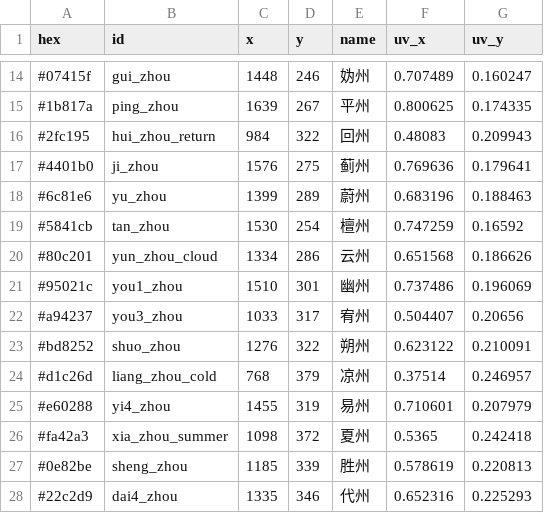
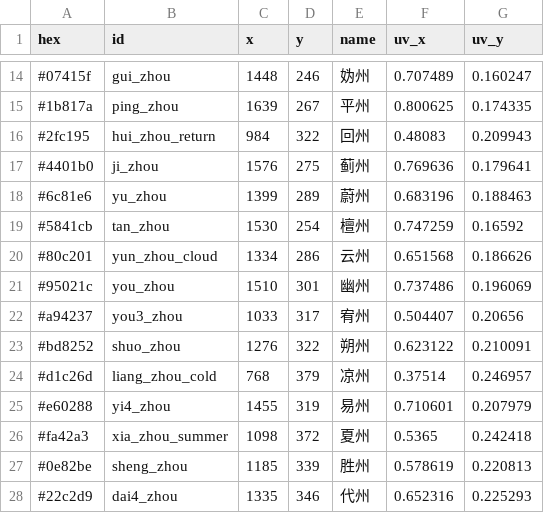
Before and after one commit to 67-68/poem_map_project, a CSV file: assets/maps/base_province.csv, drawn as a sheet; only a part is shown, gaps mark what is left out.

```diff
--- a/assets/maps/base_province.csv
+++ b/assets/maps/base_province.csv
@@ -20,3 +20,3 @@ hex,id,x,y,name,uv_x,uv_y
 #80c201,yun_zhou_cloud,1334,286,云州,0.651568,0.186626
-#95021c,you1_zhou,1510,301,幽州,0.737486,0.196069
+#95021c,you_zhou,1510,301,幽州,0.737486,0.196069
 #a94237,you3_zhou,1033,317,宥州,0.504407,0.20656
```
Also changed, not shown: 15 other files.
